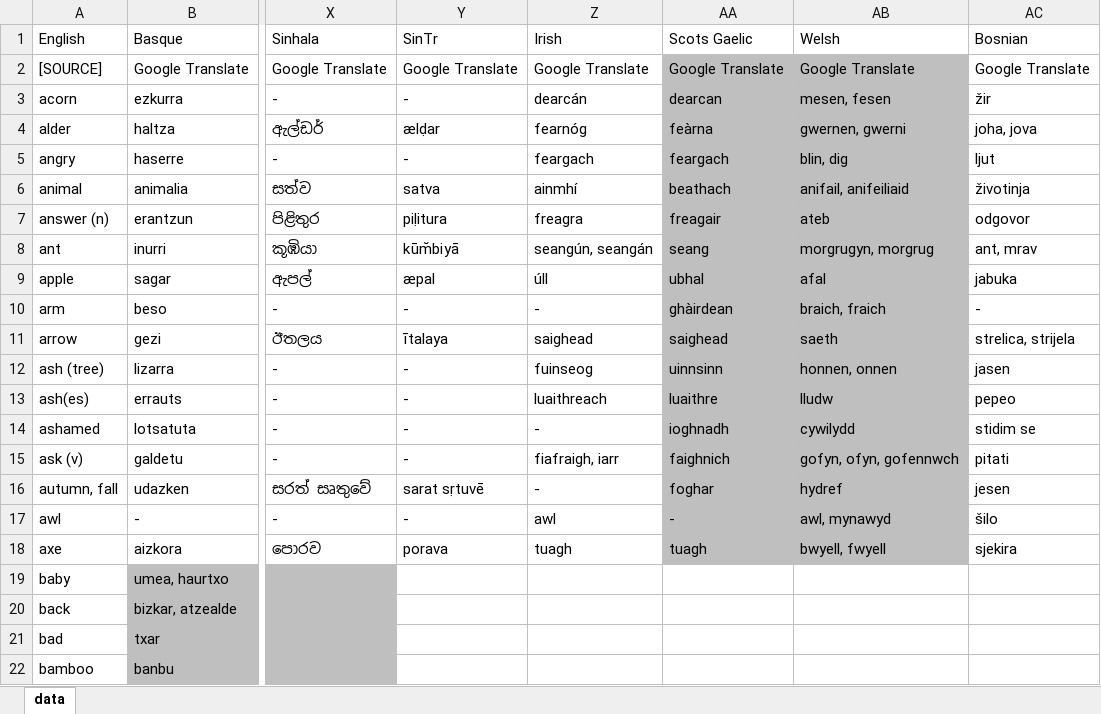
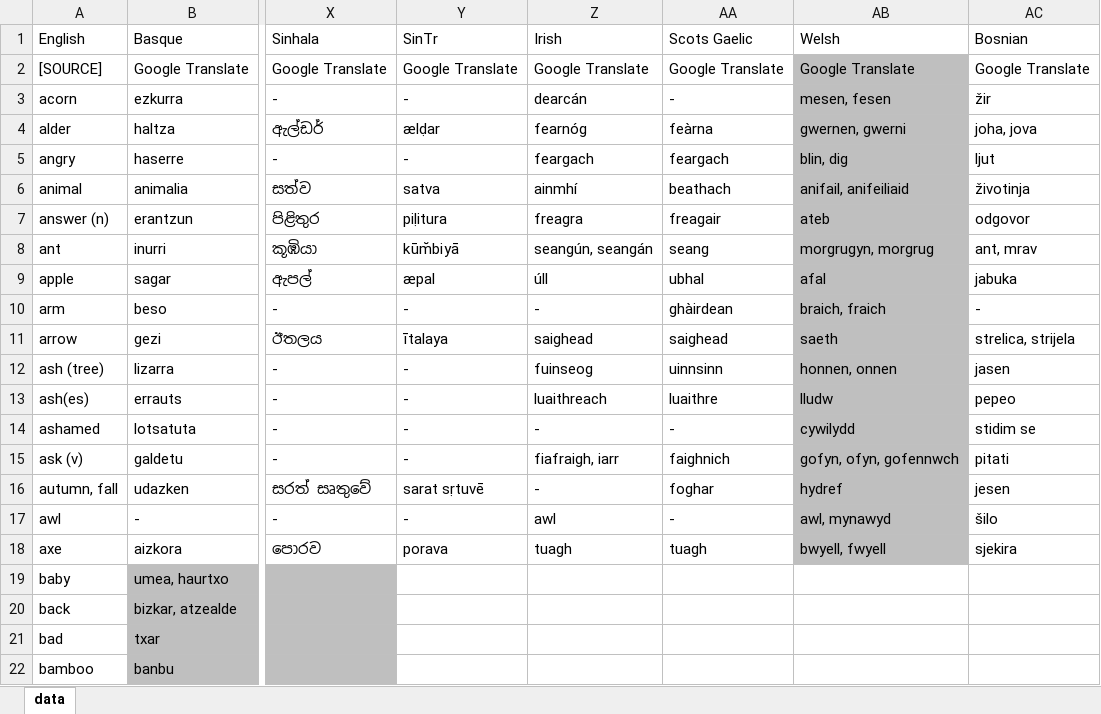
Before and after one commit to damiansp/linguistics, an Excel workbook: historical/data/data_strict.xlsx, sheet data, drawn as a sheet; only a part is shown, gaps mark what is left out; values as stored, in another font and other column widths than the file's, no borders; the diff names each change by its address in the sheet, - before the commit and + after, or states it on an @@ line.

Commit message:
str -gael -a

```diff
--- a/historical/data/data_strict.xlsx (sheet data)
+++ b/historical/data/data_strict.xlsx (sheet data)
-AA2:AA18 fill: #BFBFBF
+AA2:AA18 fill: none
-AA3 (Scots Gaelic): dearcan
+AA3 (Scots Gaelic): -
-AA14 (Scots Gaelic): ioghnadh
+AA14 (Scots Gaelic): -
```
